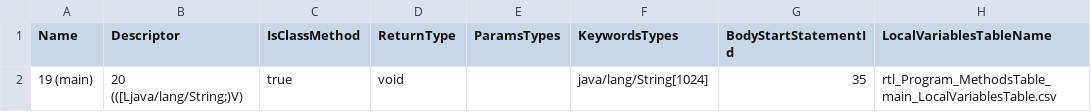
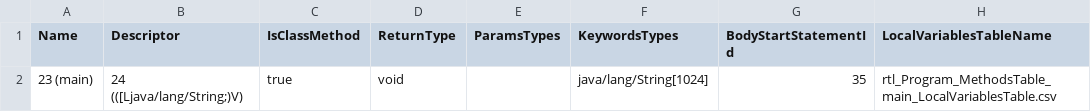
Before and after one commit to Flipty148/objective_c_compiler, a CSV file: project_for_lex.yy.c/out/tables/rtl_Program_MethodsTable.csv, drawn as a sheet.

```diff
--- a/project_for_lex.yy.c/out/tables/rtl_Program_MethodsTable.csv
+++ b/project_for_lex.yy.c/out/tables/rtl_Program_MethodsTable.csv
@@ -1,2 +1,2 @@
 Name|Descriptor|IsClassMethod|ReturnType|ParamsTypes|KeywordsTypes|BodyStartStatementId|LocalVariablesTableName
-19 (main)|20 (([Ljava/lang/String;)V)|true|void||java/lang/String[1024]|35|rtl_Program_MethodsTable_main_LocalVariablesTable.csv
+23 (main)|24 (([Ljava/lang/String;)V)|true|void||java/lang/String[1024]|35|rtl_Program_MethodsTable_main_LocalVariablesTable.csv
```
Also changed, not shown: project_for_lex.yy.c/out/tables/ClassesTable.csv, project_for_lex.yy.c/out/tables/rtl_Program_ConstantsTable.csv, 9 other files.
